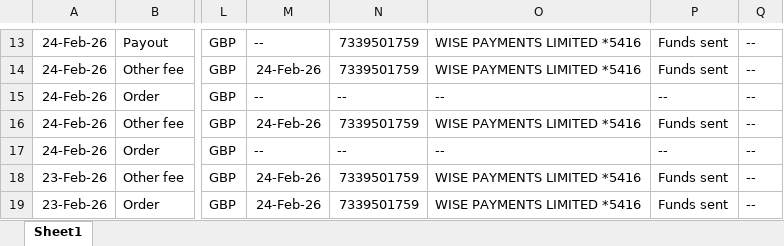
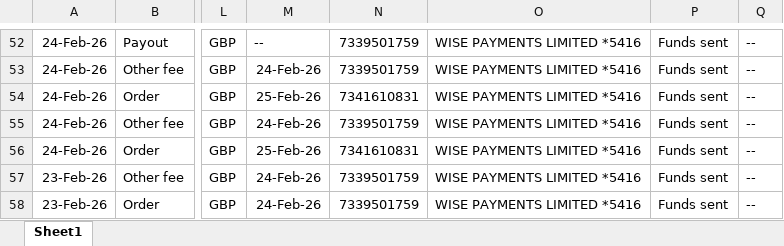
Before and after one commit to NIBH014B/BuckchiDailyReport, an Excel workbook: Raw Sales Data/Vandey.xlsx, sheet Sheet1, drawn as a sheet; only a part is shown, gaps mark what is left out; values as stored, in another font and other column widths than the file's, no borders; addresses are those after the commit; the diff covers the shown part only; the diff names each change by its address in the sheet, - before the commit and + after, or states it on an @@ line.

```diff
--- a/Raw Sales Data/Vandey.xlsx (sheet Sheet1)
+++ b/Raw Sales Data/Vandey.xlsx (sheet Sheet1)
-M54: --
+M54: 25-Feb-26
-N54: --
+N54: 7341610831
-O54: --
+O54: WISE PAYMENTS LIMITED *5416
-P54: --
+P54: Funds sent
-M56: --
+M56: 25-Feb-26
-N56: --
+N56: 7341610831
-O56: --
+O56: WISE PAYMENTS LIMITED *5416
-P56: --
+P56: Funds sent
```
Also changed, not shown: 39 added rows elsewhere in this sheet, Raw Sales Data/Amazon.xlsx, Raw Sales Data/Buckchi.xlsx.
